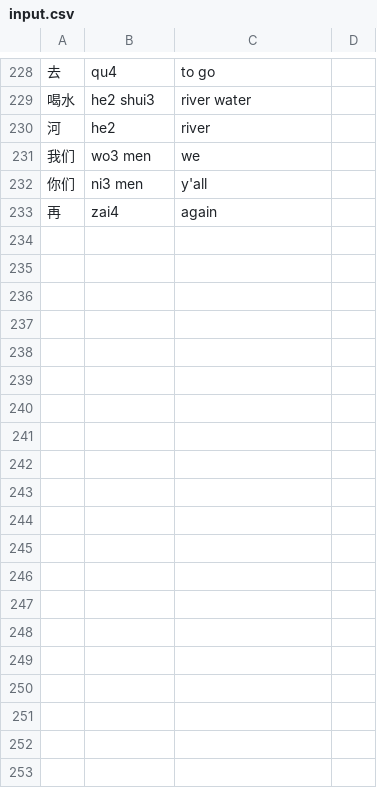
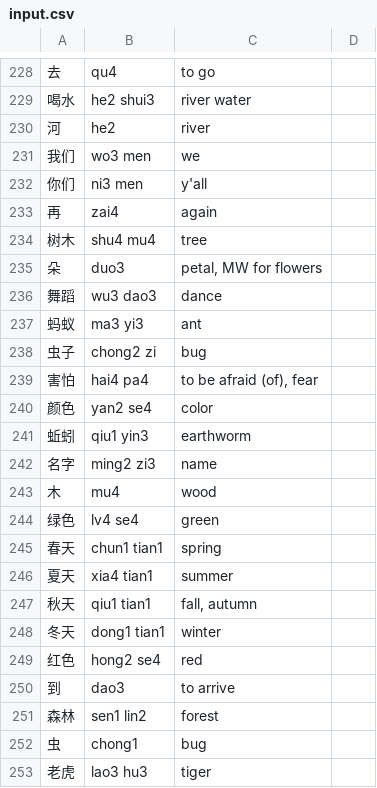
Before and after one commit to biesnecker/chineseclass, a CSV file: input.csv, drawn as a sheet; only a part is shown, gaps mark what is left out; the diff covers the shown part only.

```diff
--- a/input.csv
+++ b/input.csv
@@ -233 +233,21 @@
 再,zai4,again
+树木,shu4 mu4,tree
+朵,duo3,"petal, MW for flowers"
+舞蹈,wu3 dao3,dance
+蚂蚁,ma3 yi3,ant
+虫子,chong2 zi,bug
+害怕,hai4 pa4,"to be afraid (of), fear"
+颜色,yan2 se4,color
+蚯蚓,qiu1 yin3,earthworm
+名字,ming2 zi3,name
+木,mu4,wood
+绿色,lv4 se4,green
+春天,chun1 tian1,spring
+夏天,xia4 tian1,summer
+秋天,qiu1 tian1,"fall, autumn"
+冬天,dong1 tian1,winter
+红色,hong2 se4,red
+到,dao3,to arrive
+森林,sen1 lin2,forest
+虫,chong1,bug
+老虎,lao3 hu3,tiger
```
Also changed, not shown: 9 added rows elsewhere in this file, 1 other file.
